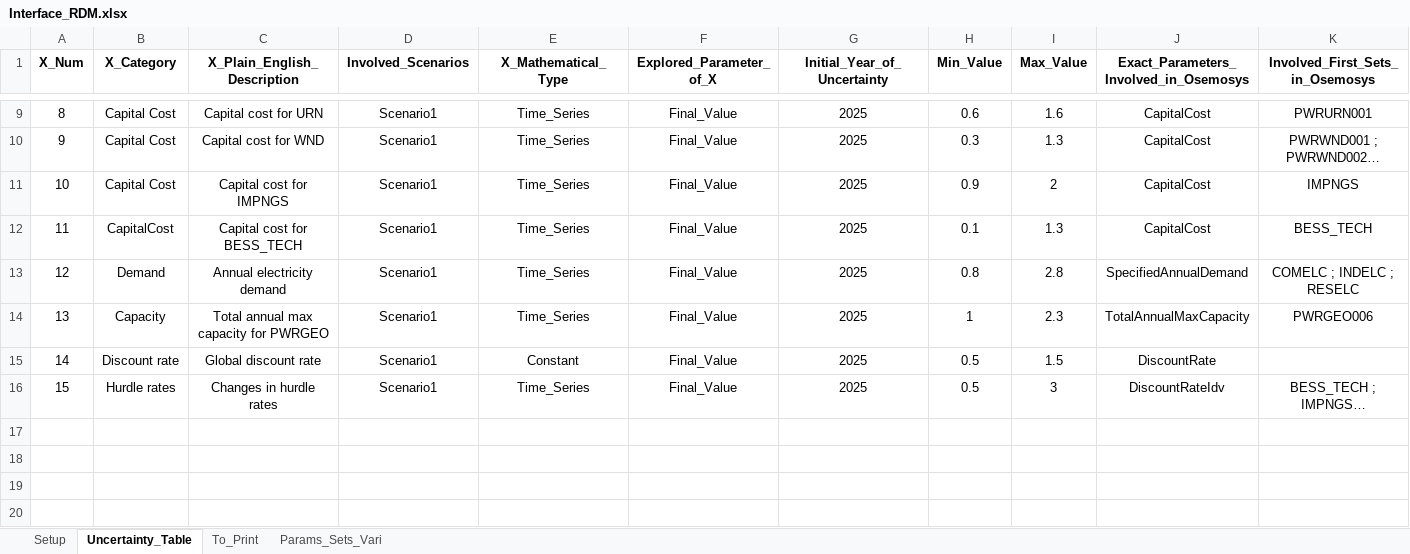
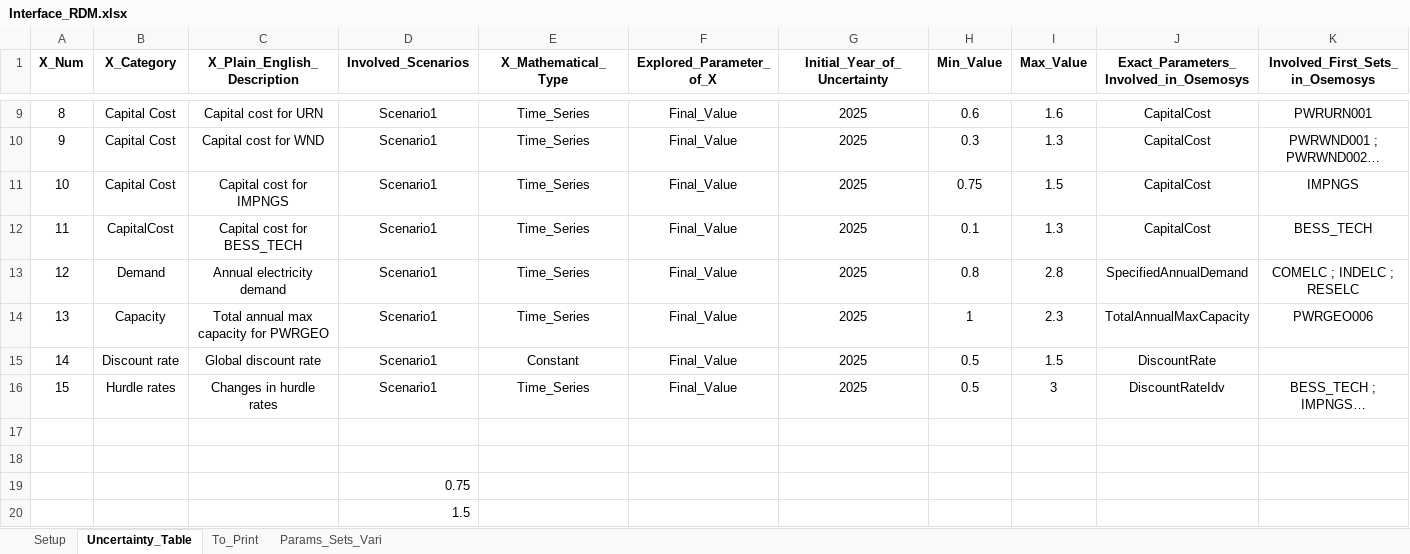
Before and after one commit to pielube/rdm_kenya, an Excel workbook: Interface_RDM.xlsx, sheet Uncertainty_Table, drawn as a sheet; only a part is shown, gaps mark what is left out; long unchanged cells end in …; values as stored, in another font and other column widths than the file's, no borders; rows hold the shown columns only; the diff names each change by its address in the sheet, - before the commit and + after, or states it on an @@ line.

```diff
--- a/Interface_RDM.xlsx (sheet Uncertainty_Table)
+++ b/Interface_RDM.xlsx (sheet Uncertainty_Table)
-H11 (Min_Value): 0.9
+H11 (Min_Value): 0.75
-I11 (Max_Value): 2
+I11 (Max_Value): 1.5
+row 17: (empty)
+row 18: (empty)
+row 19:  |  |  | 0.75
+row 20:  |  |  | 1.5
```
Also changed, not shown: sheet Setup, 1 other file.
